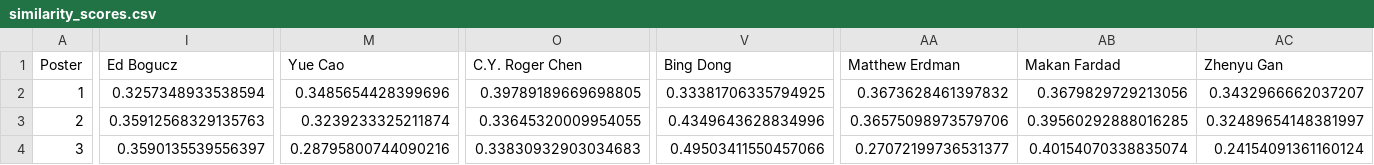
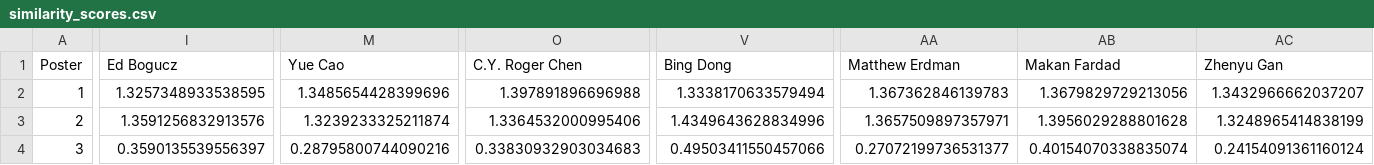
Before and after one commit to GvsSriRam/ECS-Graduate-Challenge, a CSV file: part_1/similarity_computation/sentence-transformers/multi-qa-mpnet-base-dot-v1/similarity_scores.csv, drawn as a sheet; only a part is shown, gaps mark what is left out; the diff covers the shown part only; the diff names each change by its address in the sheet, - before the commit and + after, or states it on an @@ line.

Commit message:
updated_boosted_similarity_scores

```diff
--- a/part_1/similarity_computation/sentence-transformers/multi-qa-mpnet-base-dot-v1/similarity_scores.csv
+++ b/part_1/similarity_computation/sentence-transformers/multi-qa-mpnet-base-dot-v1/similarity_scores.csv
-I2 (Ed Bogucz): 0.3257348933538594
+I2 (Ed Bogucz): 1.3257348933538595
-M2 (Yue Cao): 0.3485654428399696
+M2 (Yue Cao): 1.3485654428399696
-O2 (C.Y. Roger Chen): 0.39789189669698805
+O2 (C.Y. Roger Chen): 1.397891896696988
-V2 (Bing Dong): 0.33381706335794925
+V2 (Bing Dong): 1.3338170633579494
-AA2 (Matthew Erdman): 0.3673628461397832
+AA2 (Matthew Erdman): 1.367362846139783
-AB2 (Makan Fardad): 0.3679829729213056
+AB2 (Makan Fardad): 1.3679829729213056
-AC2 (Zhenyu Gan): 0.3432966662037207
+AC2 (Zhenyu Gan): 1.3432966662037207
-I3 (Ed Bogucz): 0.35912568329135763
+I3 (Ed Bogucz): 1.3591256832913576
-M3 (Yue Cao): 0.3239233325211874
+M3 (Yue Cao): 1.3239233325211874
-O3 (C.Y. Roger Chen): 0.33645320009954055
+O3 (C.Y. Roger Chen): 1.3364532000995406
-V3 (Bing Dong): 0.4349643628834996
+V3 (Bing Dong): 1.4349643628834996
-AA3 (Matthew Erdman): 0.36575098973579706
+AA3 (Matthew Erdman): 1.3657509897357971
-AB3 (Makan Fardad): 0.39560292888016285
+AB3 (Makan Fardad): 1.3956029288801628
-AC3 (Zhenyu Gan): 0.32489654148381997
+AC3 (Zhenyu Gan): 1.3248965414838199
```
Also changed, not shown: 45 edited cells elsewhere in this file, part_1/similarity_computation/allenai/scibert_scivocab_uncased/similarity_scores.csv, part_1/similarity_computation/allenai/specter-2/similarity_scores.csv, 8 other files.
